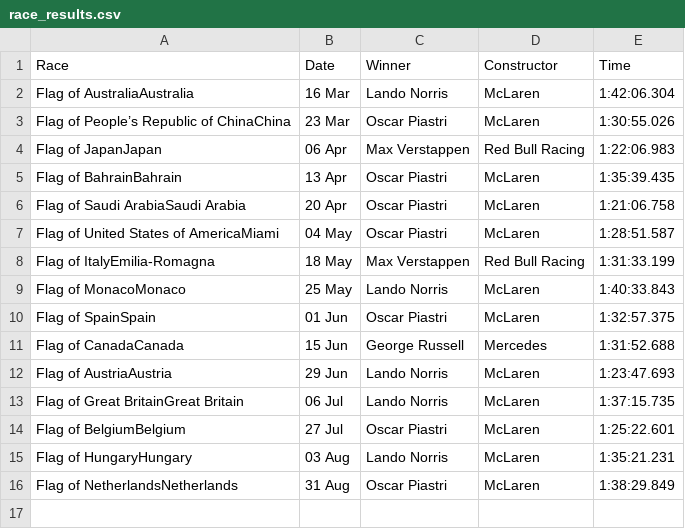
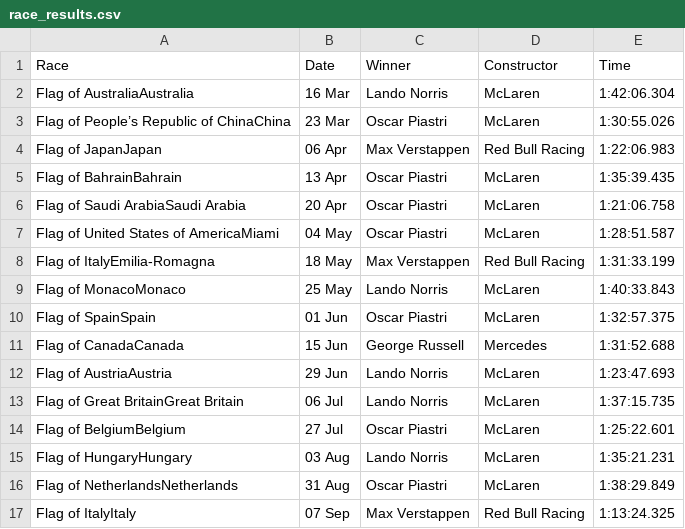
Before and after one commit to pmenright/SpoilerFreeSunday, a CSV file: race_results.csv, drawn as a sheet; the diff names each change by its address in the sheet, - before the commit and + after, or states it on an @@ line.

```diff
--- a/race_results.csv
+++ b/race_results.csv
+row 17: Flag of ItalyItaly | 07 Sep | Max Verstappen | Red Bull Racing | 1:13:24.325
```
Also changed, not shown: driver_standings.csv, 3 other files.
